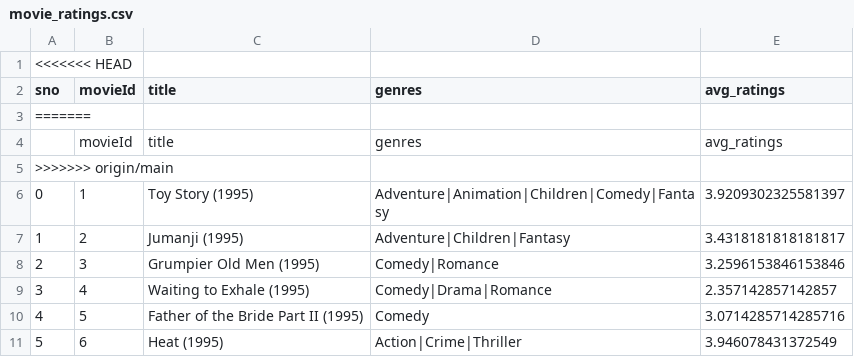
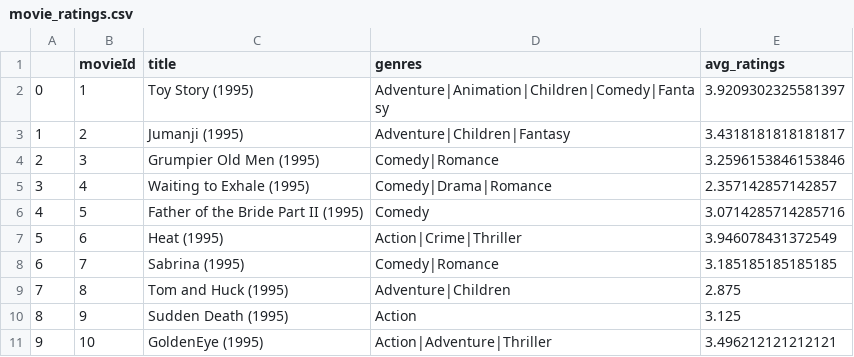
Before and after one commit to sanial2001/movies-fastapi, a CSV file: app/dataset/movie_ratings.csv, drawn as a sheet; only a part is shown; the shorter side is filled out with more unchanged rows; removed rows and columns are numbered as before the commit, all else as after; the diff names each change by its address in the sheet, - before the commit and + after, or states it on an @@ line.

```diff
--- a/app/dataset/movie_ratings.csv
+++ b/app/dataset/movie_ratings.csv
-row 1: <<<<<<< HEAD
@@ column A renumbered in row 1 @@
-row 3: =======
-row 4:  | movieId | title | genres | avg_ratings
-row 5: >>>>>>> origin/main
```
Also changed, not shown: 7 other files.
